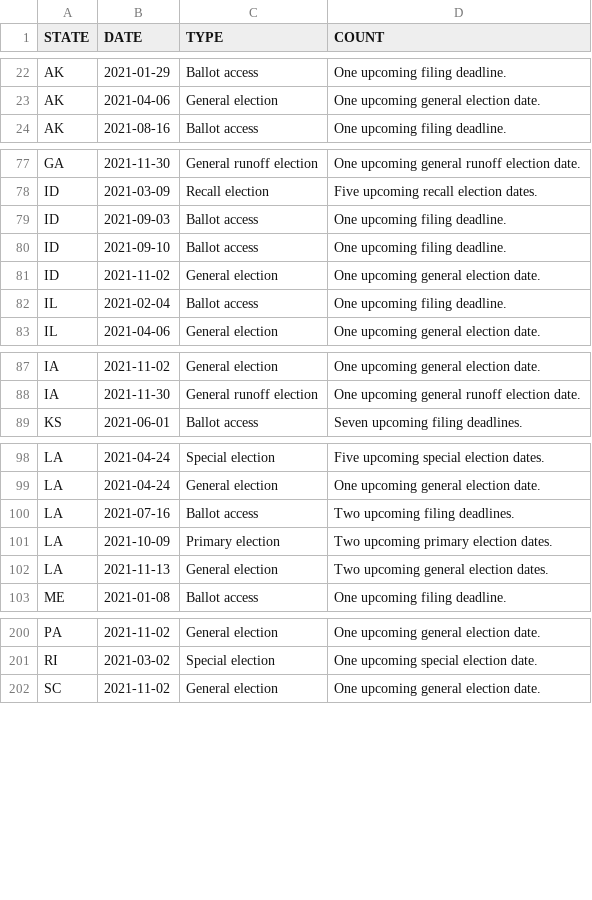
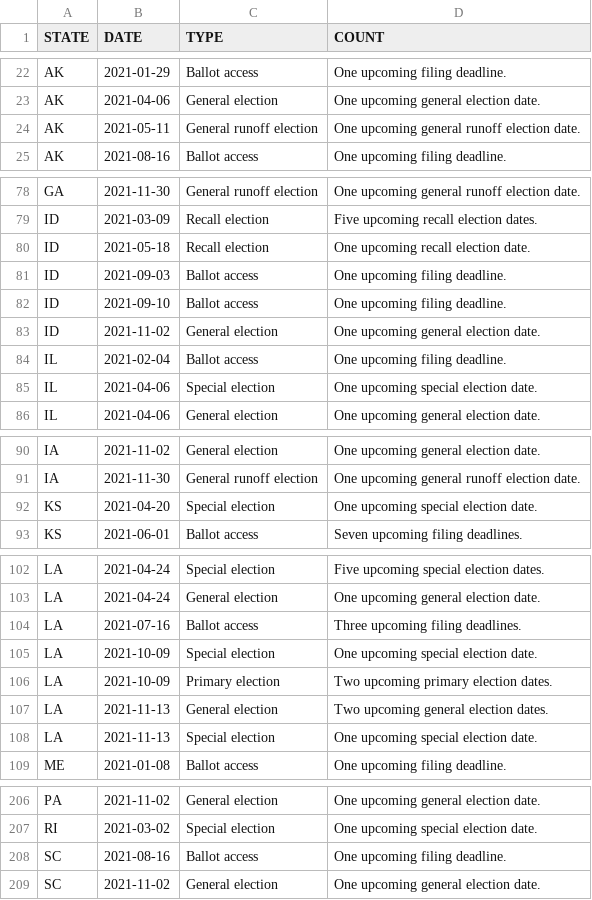
Before and after one commit to willdebras/civiclookup, a CSV file: Data/elec_dates_group.csv, drawn as a sheet; only a part is shown, gaps mark what is left out; the diff covers the shown part only.

```diff
--- a/Data/elec_dates_group.csv
+++ b/Data/elec_dates_group.csv
@@ -23,2 +23,3 @@ AK,2021-01-29,Ballot access,One upcoming filing deadline.
 AK,2021-04-06,General election,One upcoming general election date.
+AK,2021-05-11,General runoff election,One upcoming general runoff election date.
 AK,2021-08-16,Ballot access,One upcoming filing deadline.
@@ -78,2 +79,3 @@ GA,2021-11-30,General runoff election,One upcoming general runoff election date.
 ID,2021-03-09,Recall election,Five upcoming recall election dates.
+ID,2021-05-18,Recall election,One upcoming recall election date.
 ID,2021-09-03,Ballot access,One upcoming filing deadline.
@@ -82,2 +84,3 @@ ID,2021-11-02,General election,One upcoming general election date.
 IL,2021-02-04,Ballot access,One upcoming filing deadline.
+IL,2021-04-06,Special election,One upcoming special election date.
 IL,2021-04-06,General election,One upcoming general election date.
@@ -88,2 +91,3 @@ IA,2021-11-02,General election,One upcoming general election date.
 IA,2021-11-30,General runoff election,One upcoming general runoff election date.
+KS,2021-04-20,Special election,One upcoming special election date.
 KS,2021-06-01,Ballot access,Seven upcoming filing deadlines.
@@ -99,5 +103,7 @@ LA,2021-04-24,Special election,Five upcoming special election dates.
 LA,2021-04-24,General election,One upcoming general election date.
-LA,2021-07-16,Ballot access,Two upcoming filing deadlines.
+LA,2021-07-16,Ballot access,Three upcoming filing deadlines.
+LA,2021-10-09,Special election,One upcoming special election date.
 LA,2021-10-09,Primary election,Two upcoming primary election dates.
 LA,2021-11-13,General election,Two upcoming general election dates.
+LA,2021-11-13,Special election,One upcoming special election date.
 ME,2021-01-08,Ballot access,One upcoming filing deadline.
@@ -201,2 +207,3 @@ PA,2021-11-02,General election,One upcoming general election date.
 RI,2021-03-02,Special election,One upcoming special election date.
+SC,2021-08-16,Ballot access,One upcoming filing deadline.
 SC,2021-11-02,General election,One upcoming general election date.
```
Also changed, not shown: 1 added row and 10 moved rows elsewhere in this file, Data/elec_dates_full.csv, 1 other file.
